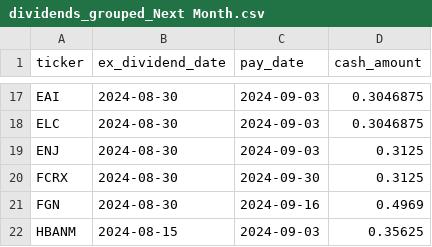
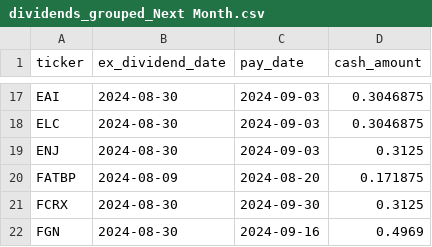
Before and after one commit to arraykov/Dashboard, a CSV file: src/files/dividends_grouped_Next Month.csv, drawn as a sheet; only a part is shown, gaps mark what is left out; the shorter side is filled out with more unchanged rows; the diff names each change by its address in the sheet, - before the commit and + after, or states it on an @@ line.

```diff
--- a/src/files/dividends_grouped_Next Month.csv
+++ b/src/files/dividends_grouped_Next Month.csv
+row 20: FATBP | 2024-08-09 | 2024-08-20 | 0.171875
```
Also changed, not shown: src/files/dividends_grouped_Next Week.csv, 2 other files.
